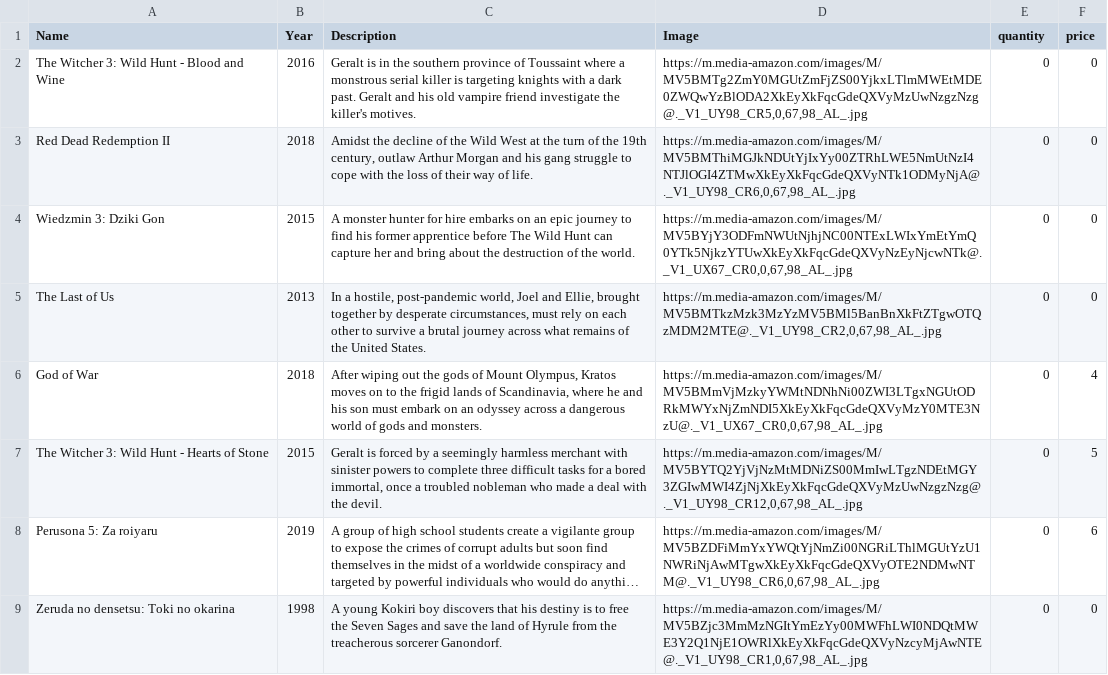
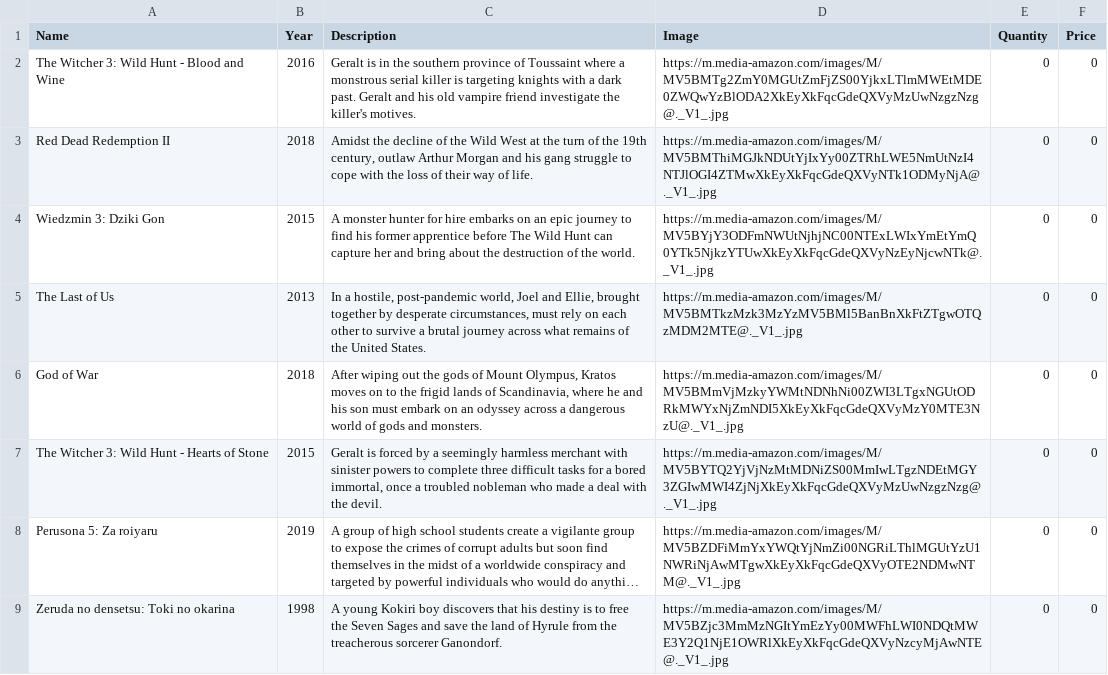
Before and after one commit to IzaRam/game-store, a CSV file: web-scraping/python-imdb/games.csv, drawn as a sheet; only a part is shown; long unchanged cells end in …; the diff covers the shown part only; the diff names each change by its address in the sheet, - before the commit and + after, or states it on an @@ line.

Commit message:
Fix: Images Resolution(scrap and css) and API links in Android App

```diff
--- a/web-scraping/python-imdb/games.csv
+++ b/web-scraping/python-imdb/games.csv
-E1: quantity
+E1: Quantity
-F1: price
+F1: Price
-D2 (Image): https://m.media-amazon.com/images/M/MV5BMTg2ZmY0MGUtZmFjZS00YjkxLTlmMWEtMDE0ZWQwYzBlODA2XkEyXkFqcGdeQXVyMzUwNzgzNzg@._V1_UY98_CR5,0,67,98_AL_.jpg
+D2 (Image): https://m.media-amazon.com/images/M/MV5BMTg2ZmY0MGUtZmFjZS00YjkxLTlmMWEtMDE0ZWQwYzBlODA2XkEyXkFqcGdeQXVyMzUwNzgzNzg@._V1_.jpg
-D3 (Image): https://m.media-amazon.com/images/M/MV5BMThiMGJkNDUtYjIxYy00ZTRhLWE5NmUtNzI4NTJlOGI4ZTMwXkEyXkFqcGdeQXVyNTk1ODMyNjA@._V1_UY98_CR6,0,67,98_AL_.jpg
+D3 (Image): https://m.media-amazon.com/images/M/MV5BMThiMGJkNDUtYjIxYy00ZTRhLWE5NmUtNzI4NTJlOGI4ZTMwXkEyXkFqcGdeQXVyNTk1ODMyNjA@._V1_.jpg
-D4 (Image): https://m.media-amazon.com/images/M/MV5BYjY3ODFmNWUtNjhjNC00NTExLWIxYmEtYmQ0YTk5NjkzYTUwXkEyXkFqcGdeQXVyNzEyNjcwNTk@._V1_UX67_CR0,0,67,98_AL_.jpg
+D4 (Image): https://m.media-amazon.com/images/M/MV5BYjY3ODFmNWUtNjhjNC00NTExLWIxYmEtYmQ0YTk5NjkzYTUwXkEyXkFqcGdeQXVyNzEyNjcwNTk@._V1_.jpg
-D5 (Image): https://m.media-amazon.com/images/M/MV5BMTkzMzk3MzYzMV5BMl5BanBnXkFtZTgwOTQzMDM2MTE@._V1_UY98_CR2,0,67,98_AL_.jpg
+D5 (Image): https://m.media-amazon.com/images/M/MV5BMTkzMzk3MzYzMV5BMl5BanBnXkFtZTgwOTQzMDM2MTE@._V1_.jpg
-D6 (Image): https://m.media-amazon.com/images/M/MV5BMmVjMzkyYWMtNDNhNi00ZWI3LTgxNGUtODRkMWYxNjZmNDI5XkEyXkFqcGdeQXVyMzY0MTE3NzU@._V1_UX67_CR0,0,67,98_AL_.jpg
+D6 (Image): https://m.media-amazon.com/images/M/MV5BMmVjMzkyYWMtNDNhNi00ZWI3LTgxNGUtODRkMWYxNjZmNDI5XkEyXkFqcGdeQXVyMzY0MTE3NzU@._V1_.jpg
-F6 (Price): 4
+F6 (Price): 0
-D7 (Image): https://m.media-amazon.com/images/M/MV5BYTQ2YjVjNzMtMDNiZS00MmIwLTgzNDEtMGY3ZGIwMWI4ZjNjXkEyXkFqcGdeQXVyMzUwNzgzNzg@._V1_UY98_CR12,0,67,98_AL_.jpg
+D7 (Image): https://m.media-amazon.com/images/M/MV5BYTQ2YjVjNzMtMDNiZS00MmIwLTgzNDEtMGY3ZGIwMWI4ZjNjXkEyXkFqcGdeQXVyMzUwNzgzNzg@._V1_.jpg
-F7 (Price): 5
+F7 (Price): 0
-D8 (Image): https://m.media-amazon.com/images/M/MV5BZDFiMmYxYWQtYjNmZi00NGRiLThlMGUtYzU1NWRiNjAwMTgwXkEyXkFqcGdeQXVyOTE2NDMwNTM@._V1_UY98_CR6,0,67,98_AL_.jpg
+D8 (Image): https://m.media-amazon.com/images/M/MV5BZDFiMmYxYWQtYjNmZi00NGRiLThlMGUtYzU1NWRiNjAwMTgwXkEyXkFqcGdeQXVyOTE2NDMwNTM@._V1_.jpg
-F8 (Price): 6
+F8 (Price): 0
-D9 (Image): https://m.media-amazon.com/images/M/MV5BZjc3MmMzNGItYmEzYy00MWFhLWI0NDQtMWE3Y2Q1NjE1OWRlXkEyXkFqcGdeQXVyNzcyMjAwNTE@._V1_UY98_CR1,0,67,98_AL_.jpg
+D9 (Image): https://m.media-amazon.com/images/M/MV5BZjc3MmMzNGItYmEzYy00MWFhLWI0NDQtMWE3Y2Q1NjE1OWRlXkEyXkFqcGdeQXVyNzcyMjAwNTE@._V1_.jpg
```
Also changed, not shown: 3 added rows, 3 removed rows and 39 edited cells elsewhere in this file, 10 other files.
